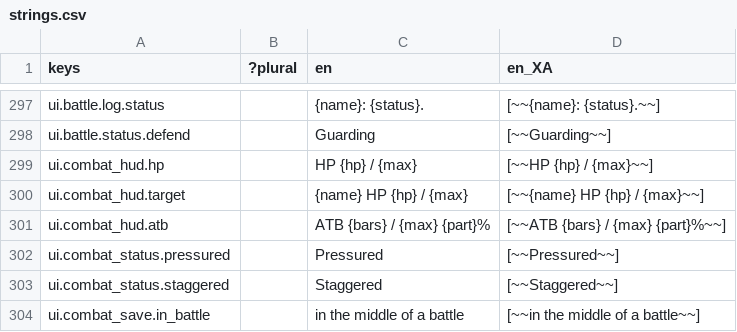
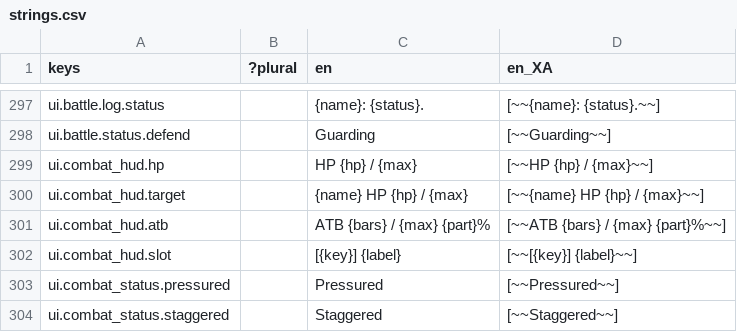
Before and after one commit to Raiyan-Bashar-29/HD-2D-game-base-combat, a CSV file: localization/strings.csv, drawn as a sheet; only a part is shown, gaps mark what is left out; the shorter side is filled out with more unchanged rows.

```diff
--- a/localization/strings.csv
+++ b/localization/strings.csv
@@ -301,2 +301,3 @@ ui.combat_hud.target,,{name}   HP {hp} / {max},[~~{name}   HP {hp} / {max}~~]
 ui.combat_hud.atb,,ATB {bars} / {max}  {part}%,[~~ATB {bars} / {max}  {part}%~~]
+ui.combat_hud.slot,,[{key}] {label},[~~[{key}] {label}~~]
 ui.combat_status.pressured,,Pressured,[~~Pressured~~]
```
Also changed, not shown: 12 other files.
